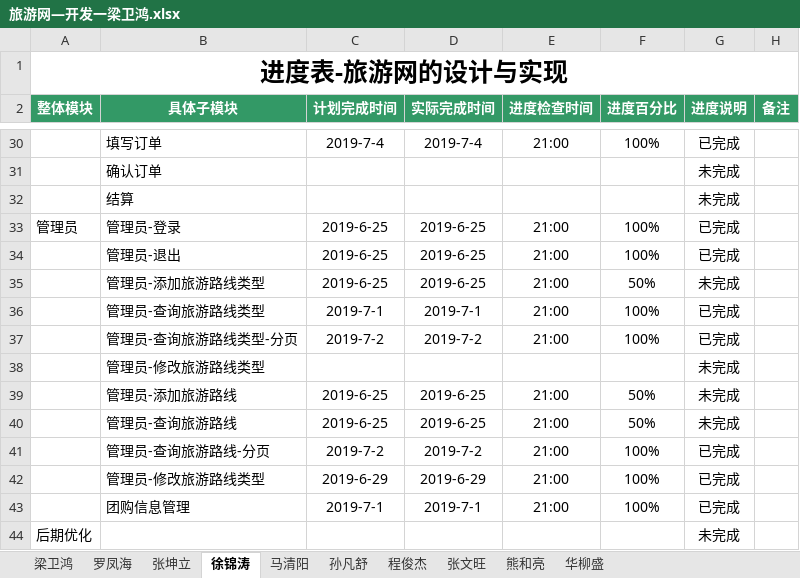
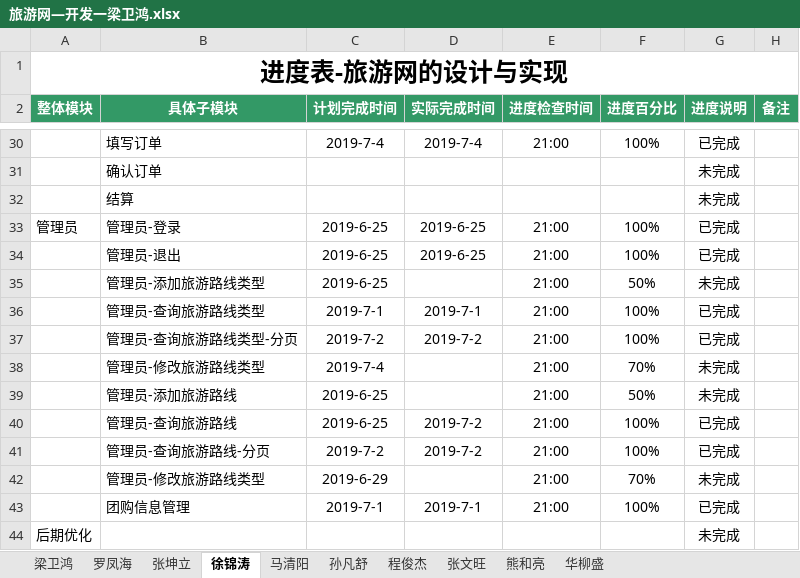
Before and after one commit to hgkj-rj/hgkj_01, an Excel workbook: 梁卫鸿/旅游网—开发一梁卫鸿.xlsx, sheet 徐锦涛, drawn as a sheet; only a part is shown, gaps mark what is left out; values as stored, in another font and other column widths than the file's, no borders; the diff names each change by its address in the sheet, - before the commit and + after, or states it on an @@ line.

Commit message:
Update 旅游网—开发一梁卫鸿.xlsx

```diff
--- a/梁卫鸿/旅游网—开发一梁卫鸿.xlsx (sheet 徐锦涛)
+++ b/梁卫鸿/旅游网—开发一梁卫鸿.xlsx (sheet 徐锦涛)
-D35 (实际完成时间): 2019-6-25
+D35 (实际完成时间): (empty)
-C38 (计划完成时间): (empty)
+C38 (计划完成时间): 2019-7-4
-E38 (进度检查时间): (empty)
+E38 (进度检查时间): 21:00
-F38 (进度百分比): (empty)
+F38 (进度百分比): 70%
-D39 (实际完成时间): 2019-6-25
+D39 (实际完成时间): (empty)
-D40 (实际完成时间): 2019-6-25
+D40 (实际完成时间): 2019-7-2
-F40 (进度百分比): 50%
+F40 (进度百分比): 100%
-G40 (进度说明): 未完成
+G40 (进度说明): 已完成
-D42 (实际完成时间): 2019-6-29
+D42 (实际完成时间): (empty)
-F42 (进度百分比): 100%
+F42 (进度百分比): 70%
-G42 (进度说明): 已完成
+G42 (进度说明): 未完成
```
